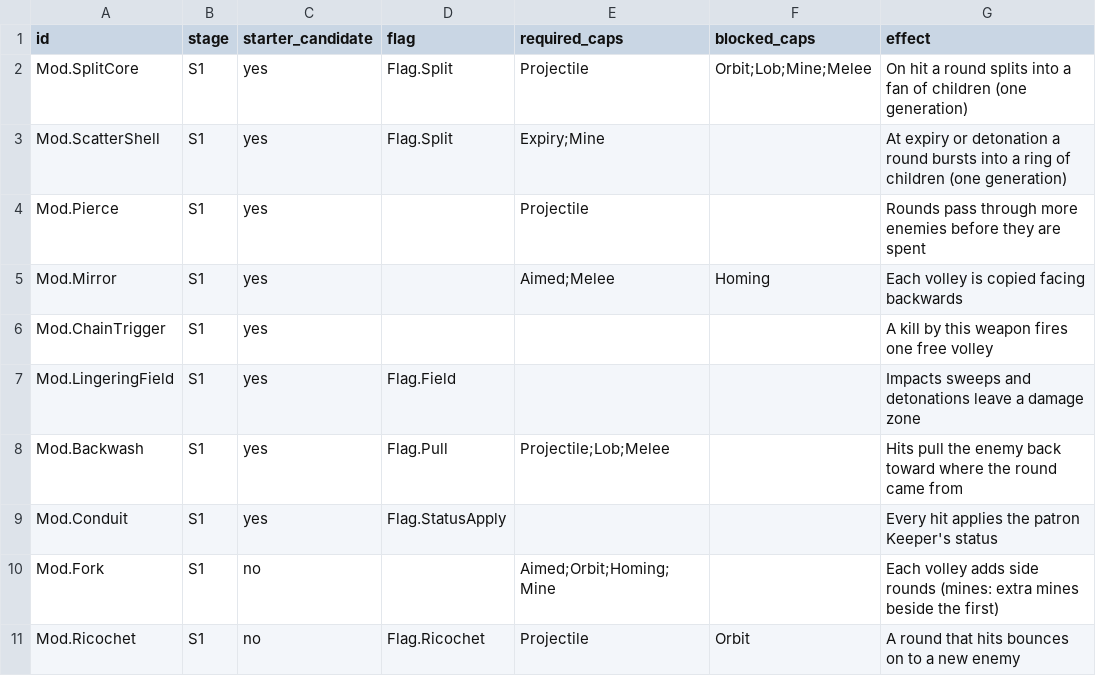
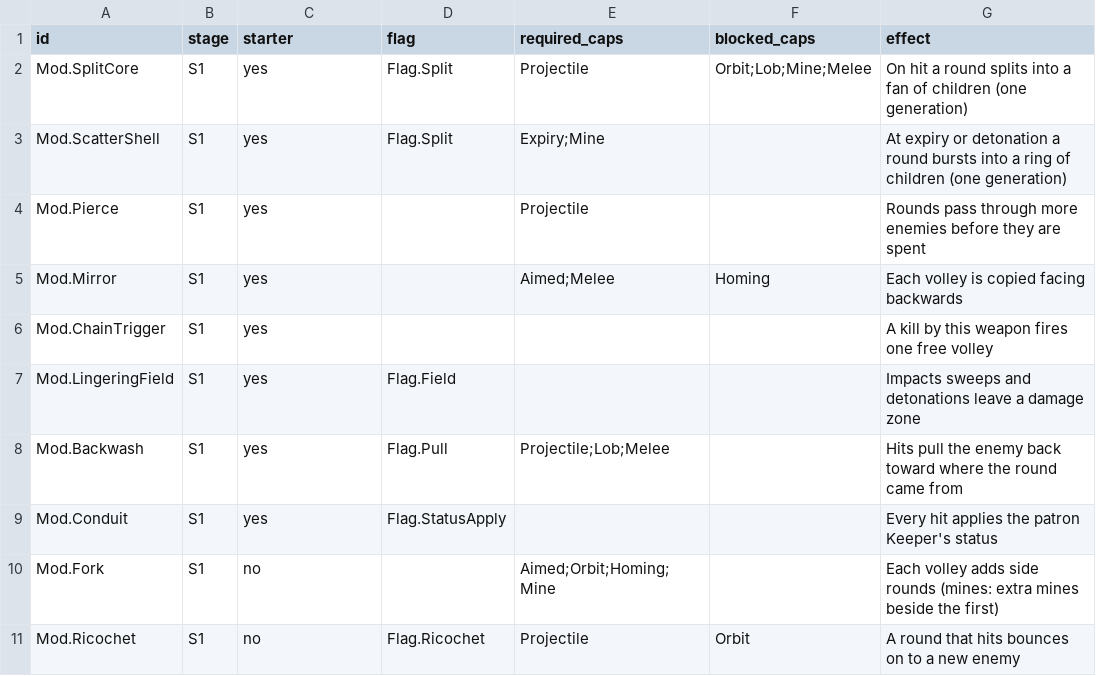
Before and after one commit to AaronJin0323/RogueGame, a CSV file: Docs/09_Catalog/modifiers.csv, drawn as a sheet; only a part is shown; the diff names each change by its address in the sheet, - before the commit and + after, or states it on an @@ line.

```diff
--- a/Docs/09_Catalog/modifiers.csv
+++ b/Docs/09_Catalog/modifiers.csv
-C1: starter_candidate
+C1: starter
```
Also changed, not shown: Docs/09_Catalog/enemies.csv, Docs/09_Catalog/weapons.csv, 16 other files.
